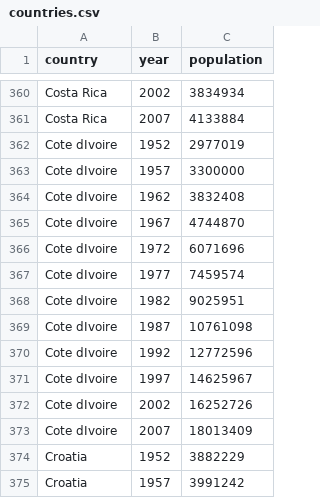
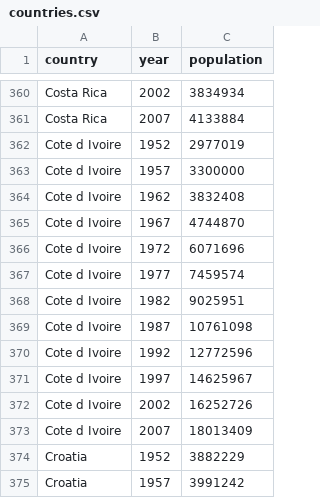
Before and after one commit to BrianKTran/dataViz, a CSV file: countries.csv, drawn as a sheet; only a part is shown, gaps mark what is left out.

```diff
--- a/countries.csv
+++ b/countries.csv
@@ -361,14 +361,14 @@ Costa Rica,2002,3834934
 Costa Rica,2007,4133884
-Cote dIvoire,1952,2977019
-Cote dIvoire,1957,3300000
-Cote dIvoire,1962,3832408
-Cote dIvoire,1967,4744870
-Cote dIvoire,1972,6071696
-Cote dIvoire,1977,7459574
-Cote dIvoire,1982,9025951
-Cote dIvoire,1987,10761098
-Cote dIvoire,1992,12772596
-Cote dIvoire,1997,14625967
-Cote dIvoire,2002,16252726
-Cote dIvoire,2007,18013409
+Cote d Ivoire,1952,2977019
+Cote d Ivoire,1957,3300000
+Cote d Ivoire,1962,3832408
+Cote d Ivoire,1967,4744870
+Cote d Ivoire,1972,6071696
+Cote d Ivoire,1977,7459574
+Cote d Ivoire,1982,9025951
+Cote d Ivoire,1987,10761098
+Cote d Ivoire,1992,12772596
+Cote d Ivoire,1997,14625967
+Cote d Ivoire,2002,16252726
+Cote d Ivoire,2007,18013409
 Croatia,1952,3882229
```
Also changed, not shown: 2 other files.
